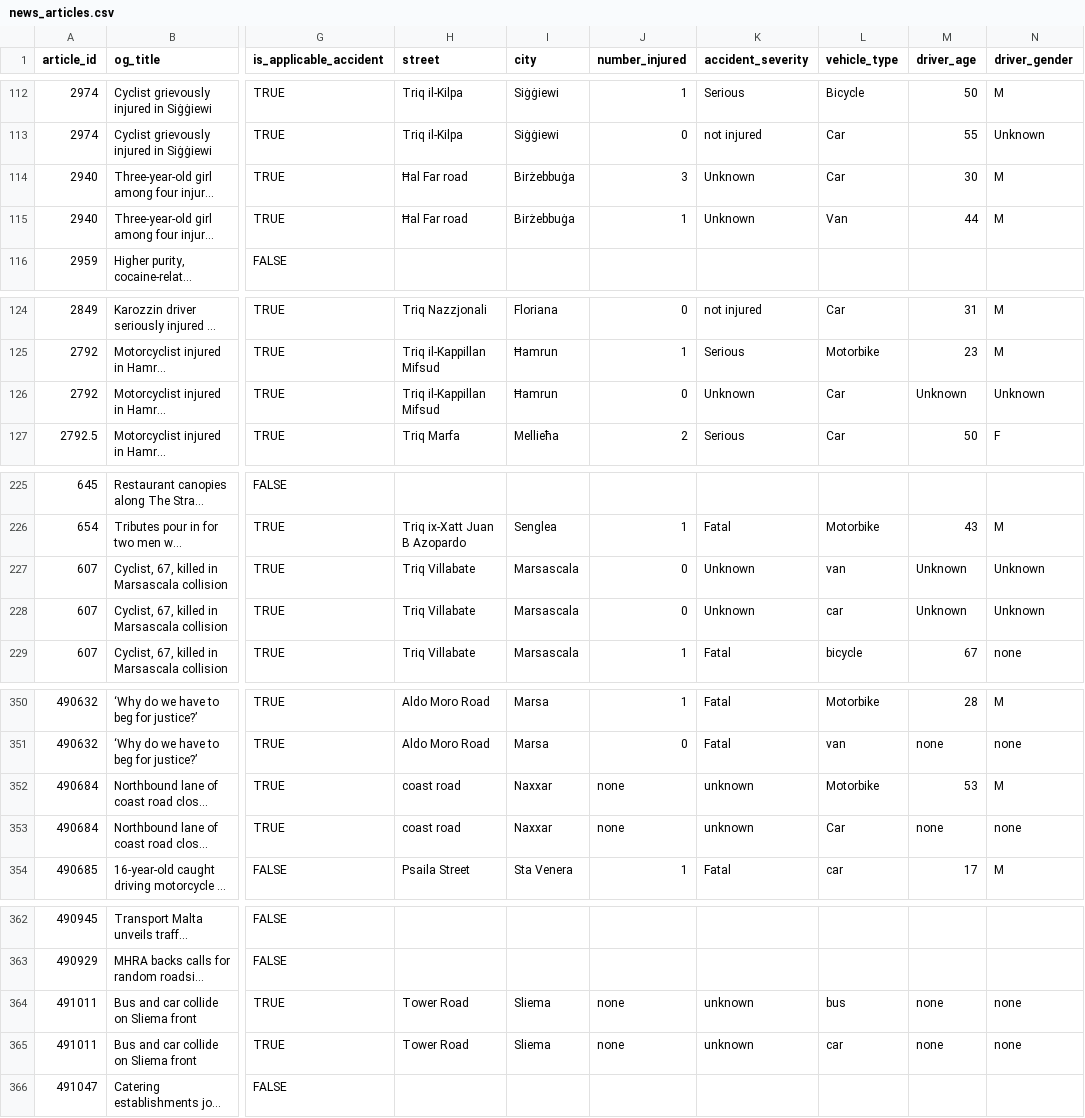
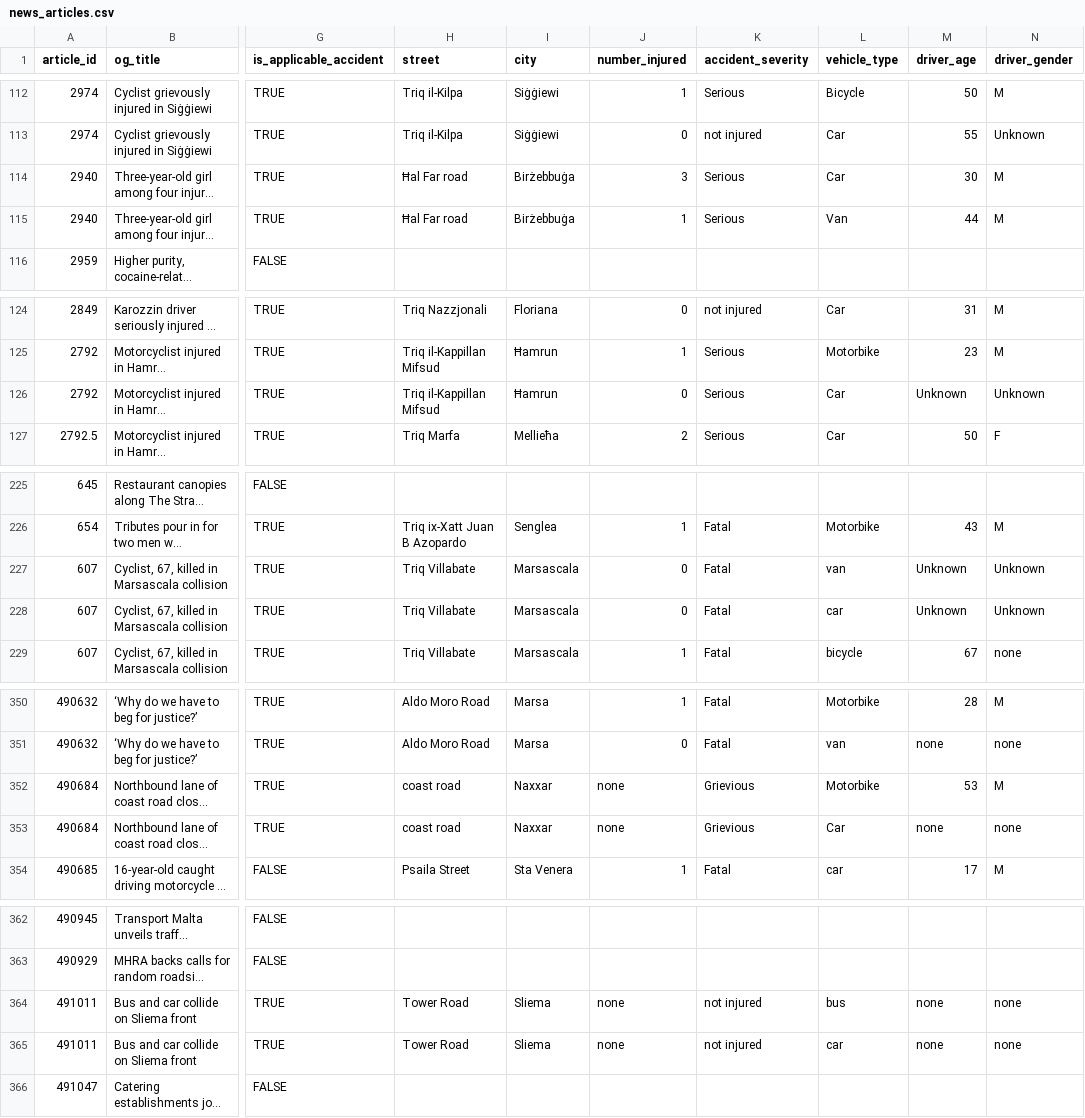
Before and after one commit to michael-vella/ics5110-assignment, a CSV file: data/staging/audited/news_articles.csv, drawn as a sheet; only a part is shown, gaps mark what is left out; long unchanged cells end in …; the diff covers the shown part only; the diff names each change by its address in the sheet, - before the commit and + after, or states it on an @@ line.

```diff
--- a/data/staging/audited/news_articles.csv
+++ b/data/staging/audited/news_articles.csv
-K114:K115 (accident_severity): Unknown
+K114:K115 (accident_severity): Serious
-K126 (accident_severity): Unknown
+K126 (accident_severity): Serious
-K227:K228 (accident_severity): Unknown
+K227:K228 (accident_severity): Fatal
-K352:K353 (accident_severity): unknown
+K352:K353 (accident_severity): Grievious
-K364:K365 (accident_severity): unknown
+K364:K365 (accident_severity): not injured
```
Also changed, not shown: 6 edited cells elsewhere in this file, data/final/data.csv, data/staging/deduplication/duplicates_manual.csv, 3 other files.
